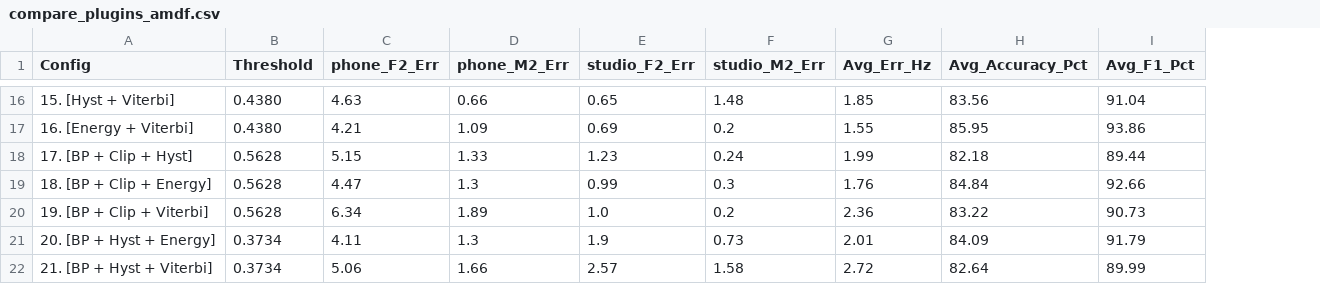
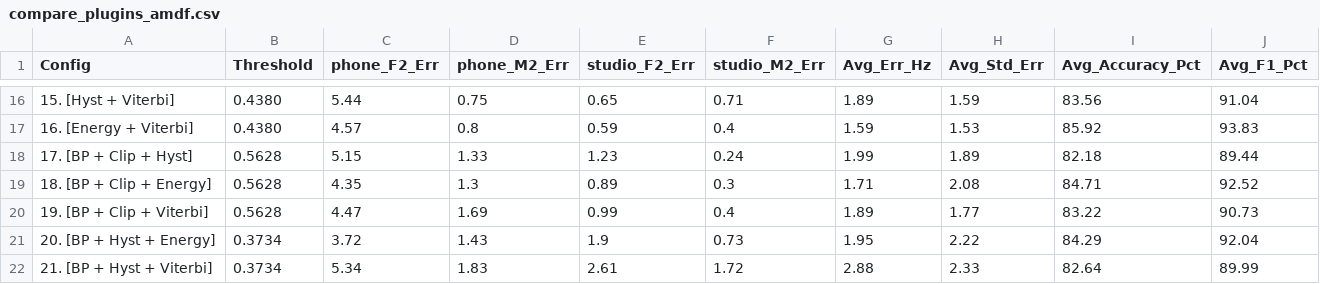
Before and after one commit to CuongBien/FAC, a CSV file: outputs/reports/compare_plugins_amdf.csv, drawn as a sheet; only a part is shown, gaps mark what is left out; addresses are those after the commit; the diff covers the shown part only; the diff names each change by its address in the sheet, - before the commit and + after, or states it on an @@ line.

```diff
--- a/outputs/reports/compare_plugins_amdf.csv
+++ b/outputs/reports/compare_plugins_amdf.csv
+column H (Avg_Std_Err), rows 16-22: 1.59 | 1.53 | 1.89 | 2.08 | 1.77 | 2.22 | 2.33
-C16 (phone_F2_Err): 4.63
+C16 (phone_F2_Err): 5.44
-D16 (phone_M2_Err): 0.66
+D16 (phone_M2_Err): 0.75
-F16 (studio_M2_Err): 1.48
+F16 (studio_M2_Err): 0.71
-G16 (Avg_Err_Hz): 1.85
+G16 (Avg_Err_Hz): 1.89
-C17 (phone_F2_Err): 4.21
+C17 (phone_F2_Err): 4.57
-D17 (phone_M2_Err): 1.09
+D17 (phone_M2_Err): 0.8
-E17 (studio_F2_Err): 0.69
+E17 (studio_F2_Err): 0.59
-F17 (studio_M2_Err): 0.2
+F17 (studio_M2_Err): 0.4
-G17 (Avg_Err_Hz): 1.55
+G17 (Avg_Err_Hz): 1.59
-I17 (Avg_Accuracy_Pct): 85.95
+I17 (Avg_Accuracy_Pct): 85.92
-J17 (Avg_F1_Pct): 93.86
+J17 (Avg_F1_Pct): 93.83
-C19 (phone_F2_Err): 4.47
+C19 (phone_F2_Err): 4.35
-E19 (studio_F2_Err): 0.99
+E19 (studio_F2_Err): 0.89
-G19 (Avg_Err_Hz): 1.76
+G19 (Avg_Err_Hz): 1.71
-I19 (Avg_Accuracy_Pct): 84.84
+I19 (Avg_Accuracy_Pct): 84.71
-J19 (Avg_F1_Pct): 92.66
+J19 (Avg_F1_Pct): 92.52
-C20 (phone_F2_Err): 6.34
+C20 (phone_F2_Err): 4.47
-D20 (phone_M2_Err): 1.89
+D20 (phone_M2_Err): 1.69
-E20 (studio_F2_Err): 1.0
+E20 (studio_F2_Err): 0.99
-F20 (studio_M2_Err): 0.2
+F20 (studio_M2_Err): 0.4
-G20 (Avg_Err_Hz): 2.36
+G20 (Avg_Err_Hz): 1.89
-C21 (phone_F2_Err): 4.11
+C21 (phone_F2_Err): 3.72
-D21 (phone_M2_Err): 1.3
+D21 (phone_M2_Err): 1.43
-G21 (Avg_Err_Hz): 2.01
+G21 (Avg_Err_Hz): 1.95
-I21 (Avg_Accuracy_Pct): 84.09
+I21 (Avg_Accuracy_Pct): 84.29
-J21 (Avg_F1_Pct): 91.79
+J21 (Avg_F1_Pct): 92.04
-C22 (phone_F2_Err): 5.06
+C22 (phone_F2_Err): 5.34
-D22 (phone_M2_Err): 1.66
+D22 (phone_M2_Err): 1.83
-E22 (studio_F2_Err): 2.57
+E22 (studio_F2_Err): 2.61
-F22 (studio_M2_Err): 1.58
+F22 (studio_M2_Err): 1.72
-G22 (Avg_Err_Hz): 2.72
+G22 (Avg_Err_Hz): 2.88
```
Also changed, not shown: 89 edited cells elsewhere in this file, outputs/reports/compare_plugins.csv, 16 other files.
